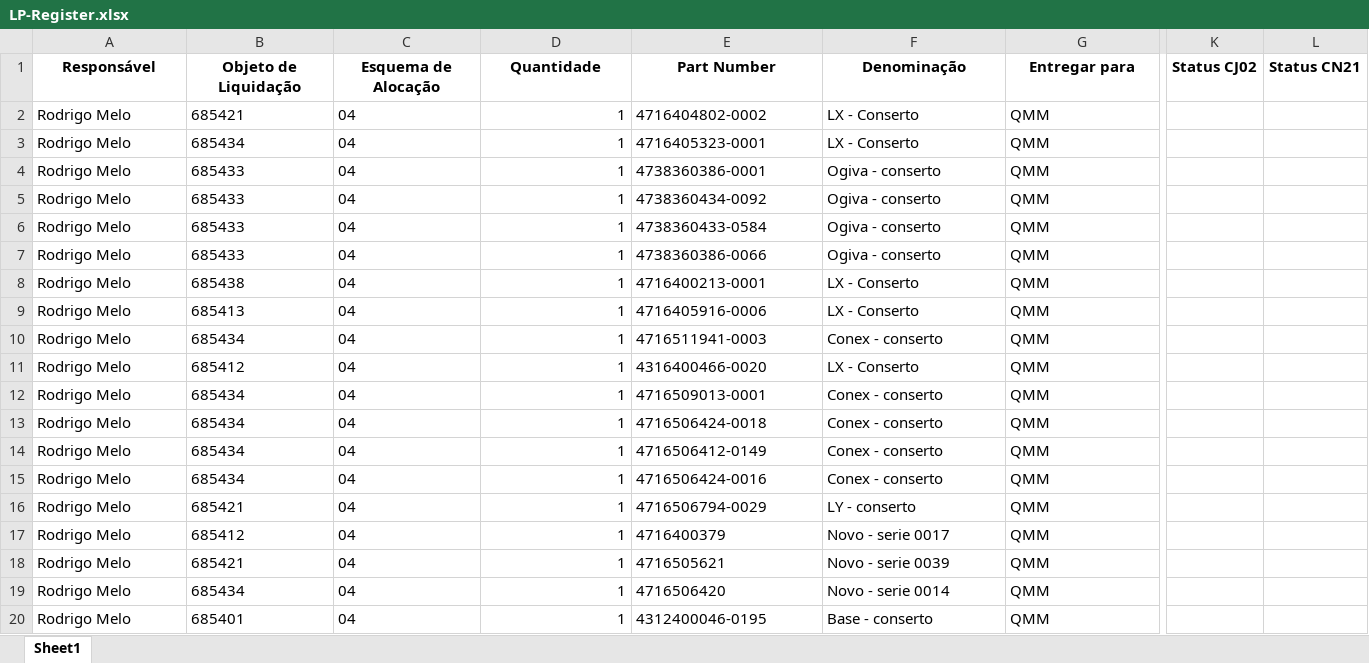
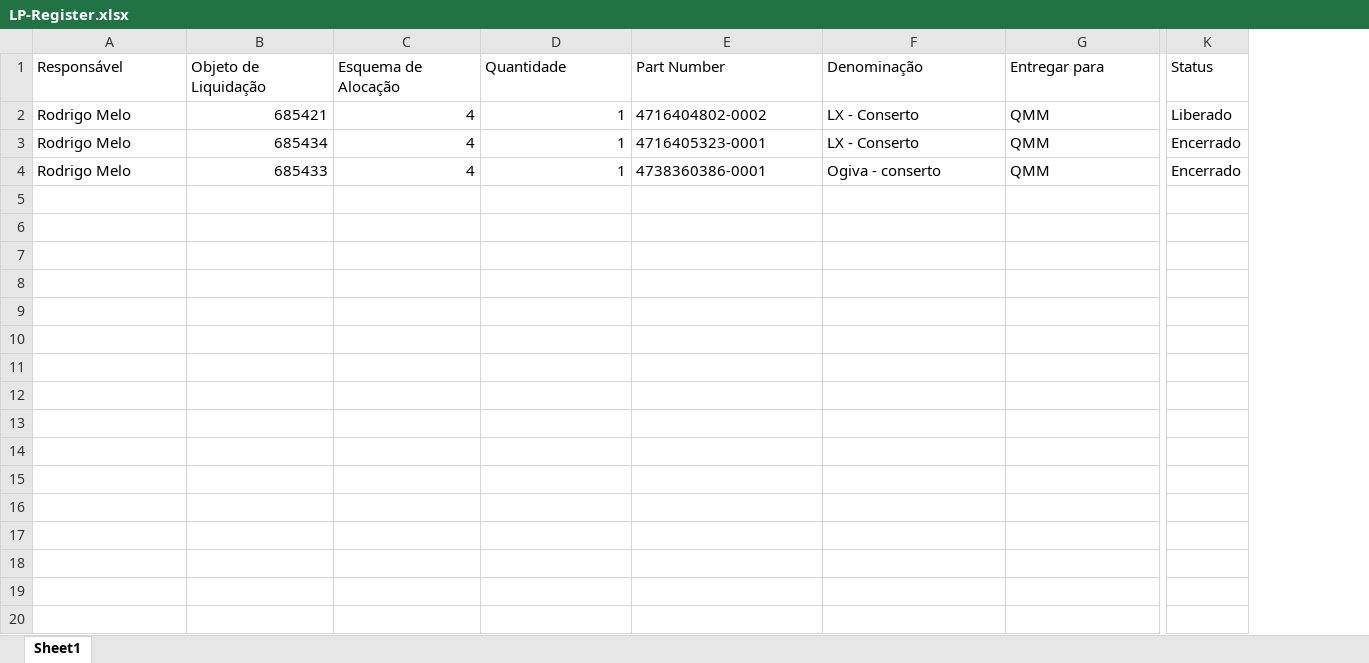
Before and after one commit to JoviOakz/PyAutomateSAP, an Excel workbook: 98 - Excels/LP-Register.xlsx, sheet Sheet1, drawn as a sheet; only a part is shown, gaps mark what is left out; values as stored, in another font and other column widths than the file's, no borders; removed rows and columns are numbered as before the commit, all else as after; rows hold the shown columns only; the diff covers the shown part only; the diff names each change by its address in the sheet, - before the commit and + after, or states it on an @@ line.

Commit message:
feat: lp register upd

```diff
--- a/98 - Excels/LP-Register.xlsx (sheet Sheet1)
+++ b/98 - Excels/LP-Register.xlsx (sheet Sheet1)
-column K (Status CJ02), empty
-column L (Status CN21), empty
+column K (Status), rows 2-4: Liberado | Encerrado | Encerrado
@@ A1:G1 bold: on → off, alignment: center → left @@
-B2:B4 alignment: left
+B2:B4 alignment: right
-C2:C4 (Esquema de Alocação): 04
+C2:C4 (Esquema de Alocação): 4
-row 5: Rodrigo Melo | 685433 | 04 | 1 | 4738360434-0092 | Ogiva - conserto | QMM
-row 6: Rodrigo Melo | 685433 | 04 | 1 | 4738360433-0584 | Ogiva - conserto | QMM
-row 7: Rodrigo Melo | 685433 | 04 | 1 | 4738360386-0066 | Ogiva - conserto | QMM
-row 8: Rodrigo Melo | 685438 | 04 | 1 | 4716400213-0001 | LX - Conserto | QMM
-row 9: Rodrigo Melo | 685413 | 04 | 1 | 4716405916-0006 | LX - Conserto | QMM
-row 10: Rodrigo Melo | 685434 | 04 | 1 | 4716511941-0003 | Conex - conserto | QMM
-row 11: Rodrigo Melo | 685412 | 04 | 1 | 4316400466-0020 | LX - Conserto | QMM
-row 12: Rodrigo Melo | 685434 | 04 | 1 | 4716509013-0001 | Conex - conserto | QMM
-row 13: Rodrigo Melo | 685434 | 04 | 1 | 4716506424-0018 | Conex - conserto | QMM
-row 14: Rodrigo Melo | 685434 | 04 | 1 | 4716506412-0149 | Conex - conserto | QMM
-row 15: Rodrigo Melo | 685434 | 04 | 1 | 4716506424-0016 | Conex - conserto | QMM
-row 16: Rodrigo Melo | 685421 | 04 | 1 | 4716506794-0029 | LY - conserto | QMM
-row 17: Rodrigo Melo | 685412 | 04 | 1 | 4716400379 | Novo - serie 0017 | QMM
-row 18: Rodrigo Melo | 685421 | 04 | 1 | 4716505621 | Novo - serie 0039 | QMM
-row 19: Rodrigo Melo | 685434 | 04 | 1 | 4716506420 | Novo - serie 0014 | QMM
-row 20: Rodrigo Melo | 685401 | 04 | 1 | 4312400046-0195 | Base - conserto | QMM
```
Also changed, not shown: 24 removed rows and cell formats elsewhere in this sheet, 6 other files.
